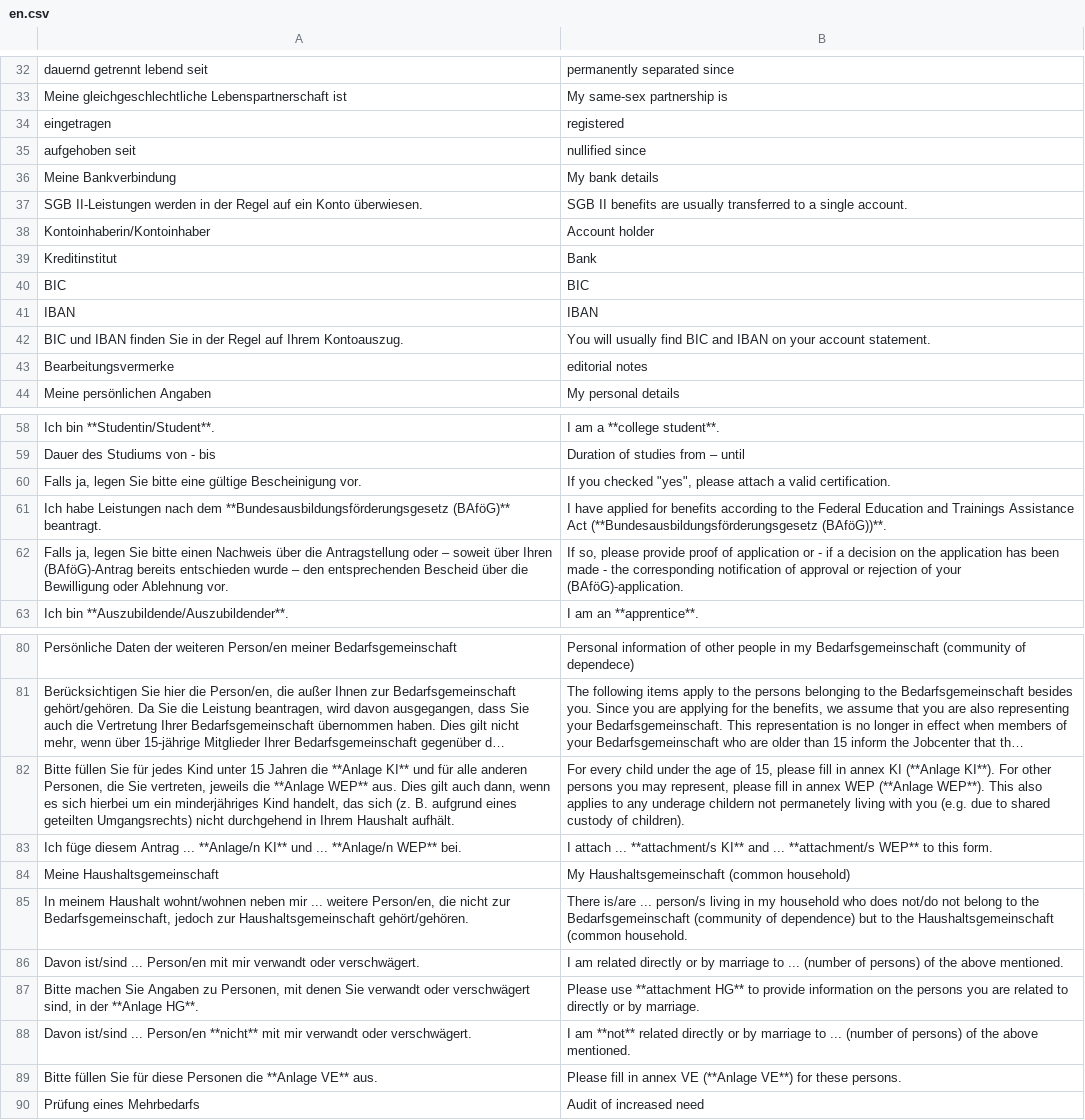
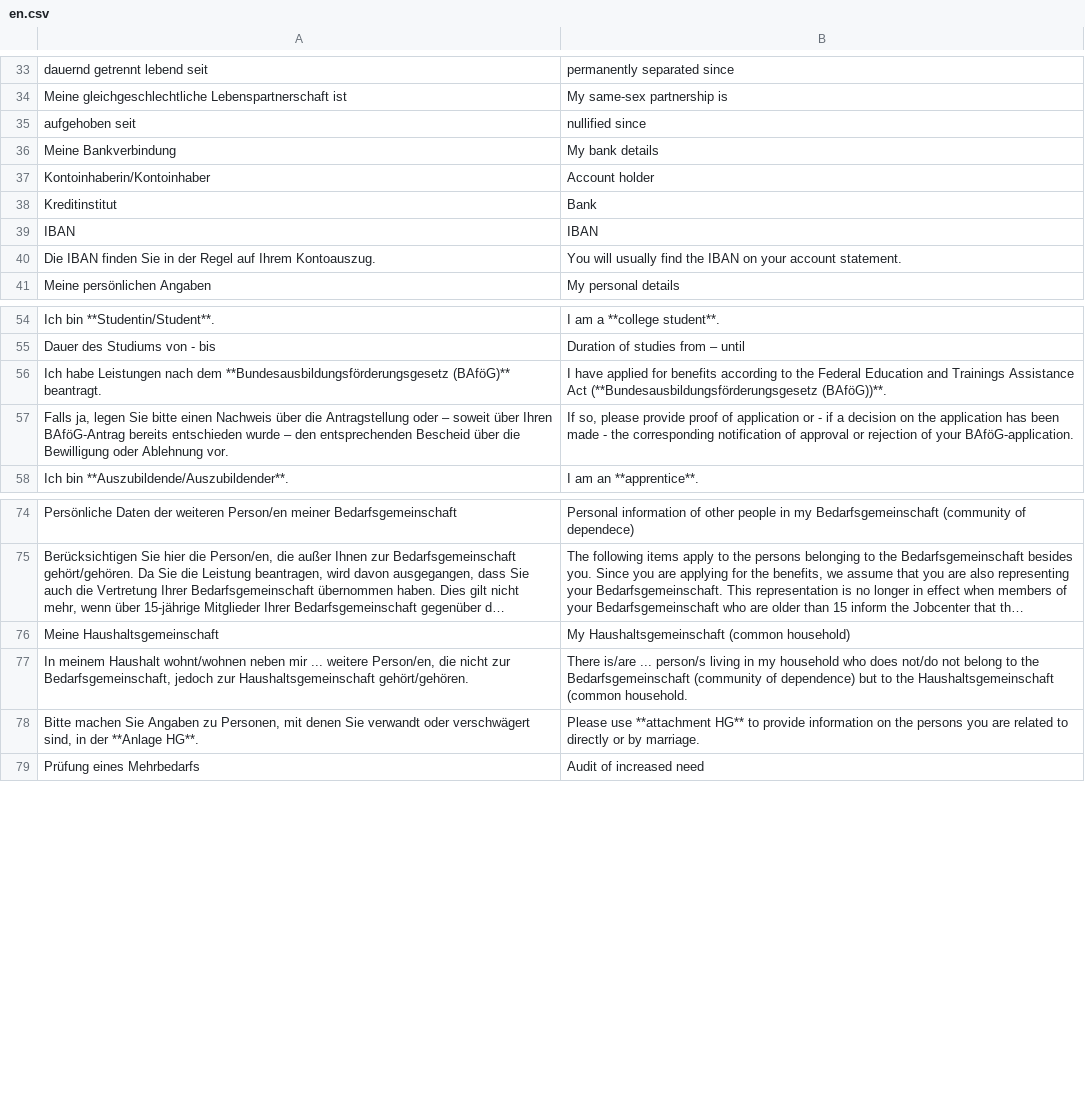
Before and after one commit to kub-berlin/formularprojekt, a CSV file: data/AlgII/en.csv, drawn as a sheet; only a part is shown, gaps mark what is left out; long unchanged cells end in …; removed rows and columns are numbered as before the commit, all else as after; the diff covers the shown part only; the diff names each change by its address in the sheet, - before the commit and + after, or states it on an @@ line.

```diff
--- a/data/AlgII/en.csv
+++ b/data/AlgII/en.csv
-row 34: eingetragen | registered
-row 37: SGB II-Leistungen werden in der Regel auf ein Konto überwiesen. | SGB II benefits are usually transferred to a single account.
-row 40: BIC | BIC
-A40: BIC und IBAN finden…
+A40: Die IBAN finden…
-B40: …usually find BIC and IBAN on…
+B40: …usually find the IBAN on…
@@ row 43 moved to row 1: Bearbeitungsvermerke @@
-row 60: Falls ja, legen Sie bitte eine gültige Bescheinigung vor. | If you checked "yes", please attach a valid certification.
-A57: …über Ihren (BAföG)-Antrag bereits entschieden…
+A57: …über Ihren BAföG-Antrag bereits entschieden…
-B57: …of your (BAföG)-application.
+B57: …of your BAföG-application.
-row 82: Bitte füllen Sie für jedes Kind unter 15 Jahren die **Anlage KI** und für alle anderen Personen, die Sie vertreten, jeweils die **Anlage WEP** aus. Dies gilt auch dann, wenn es sich hierbei um ein minderjähriges Kind handelt, das sich (z. B. aufgrund eines geteilten Umgangsrechts) nicht durchgehend in Ihrem Haushalt aufhält. | For every child under the age of 15, please fill in annex KI (**Anlage KI**). For other persons you may represent, please fill in annex WEP (**Anlage WEP**). This also applies to any underage childern not permanetely living with you (e.g. due to shared custody of children).
-row 83: Ich füge diesem Antrag ... **Anlage/n KI** und ... **Anlage/n WEP** bei. | I attach ... **attachment/s KI** and ... **attachment/s WEP** to this form.
-row 86: Davon ist/sind ... Person/en mit mir verwandt oder verschwägert. | I am related directly or by marriage to ... (number of persons) of the above mentioned.
-row 88: Davon ist/sind ... Person/en **nicht** mit mir verwandt oder verschwägert. | I am **not** related directly or by marriage to ... (number of persons) of the above mentioned.
-row 89: Bitte füllen Sie für diese Personen die **Anlage VE** aus. | Please fill in annex VE (**Anlage VE**) for these persons.
```
Also changed, not shown: 8 removed rows and 16 edited cells elsewhere in this file, data/AlgII/de-simple.csv, data/AlgII/es.csv, 8 other files.
